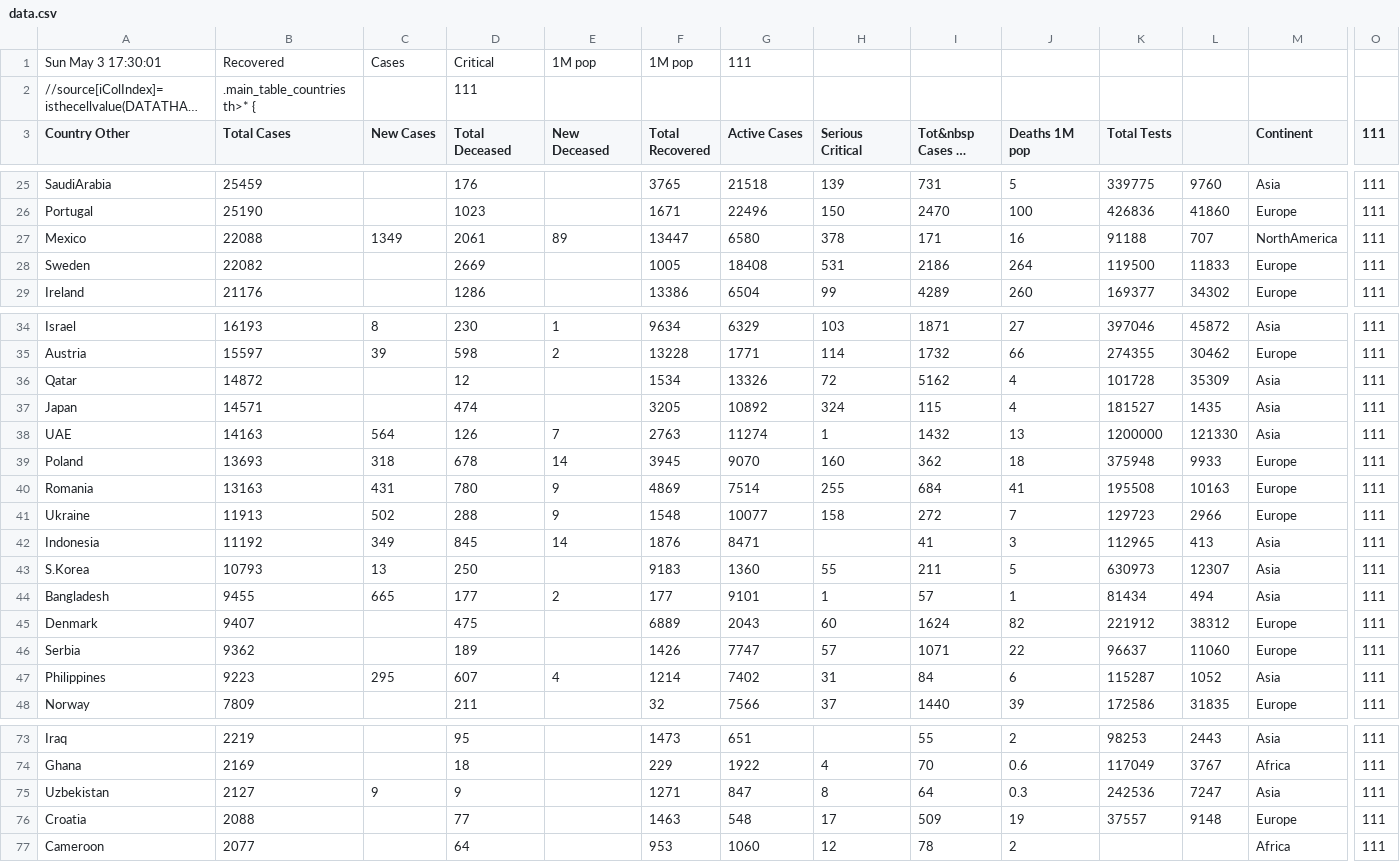
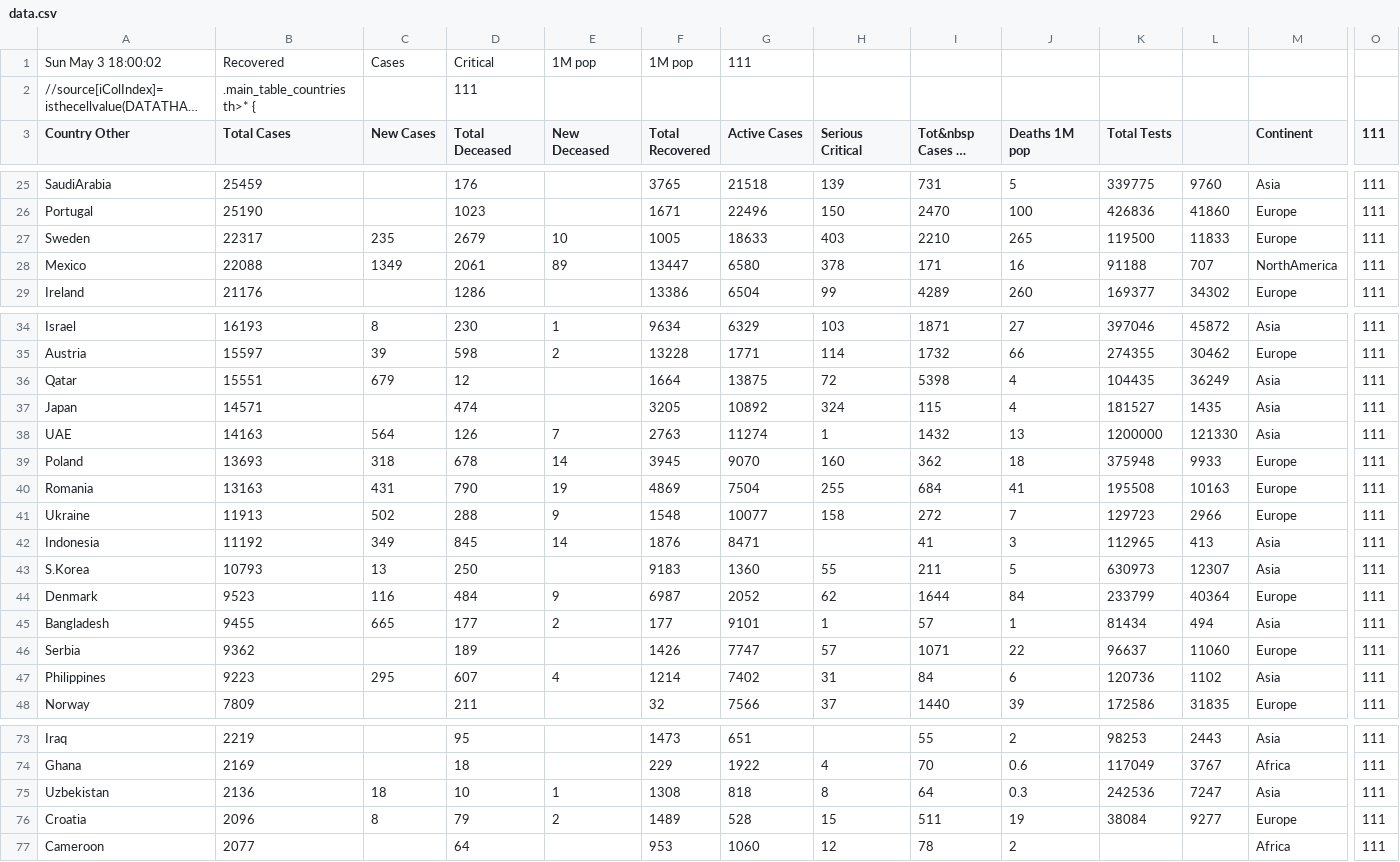
Before and after one commit to hemantaduwarah1/data, a CSV file: data.csv, drawn as a sheet; only a part is shown, gaps mark what is left out; long unchanged cells end in …; removed rows and columns are numbered as before the commit, all else as after; rows hold the shown columns only; the diff covers the shown part only; the diff names each change by its address in the sheet, - before the commit and + after, or states it on an @@ line.

Commit message:
update

```diff
--- a/data.csv
+++ b/data.csv
-A1 (Country Other): Sun May 3 17:30:01
+A1 (Country Other): Sun May 3 18:00:02
+row 27: Sweden | 22317 | 235 | 2679 | 10 | 1005 | 18633 | 403 | 2210 | 265 | 119500 | 11833 | Europe | 111
-row 28: Sweden | 22082 |  | 2669 |  | 1005 | 18408 | 531 | 2186 | 264 | 119500 | 11833 | Europe | 111
-B36 (Total Cases): 14872
+B36 (Total Cases): 15551
-C36 (New Cases): (empty)
+C36 (New Cases): 679
-F36 (Total Recovered): 1534
+F36 (Total Recovered): 1664
-G36 (Active Cases): 13326
+G36 (Active Cases): 13875
-I36 (Tot&nbsp Cases 1M pop): 5162
+I36 (Tot&nbsp Cases 1M pop): 5398
-K36 (Total Tests): 101728
+K36 (Total Tests): 104435
-L36: 35309
+L36: 36249
-D40 (Total Deceased): 780
+D40 (Total Deceased): 790
-E40 (New Deceased): 9
+E40 (New Deceased): 19
-G40 (Active Cases): 7514
+G40 (Active Cases): 7504
+row 44: Denmark | 9523 | 116 | 484 | 9 | 6987 | 2052 | 62 | 1644 | 84 | 233799 | 40364 | Europe | 111
-row 45: Denmark | 9407 |  | 475 |  | 6889 | 2043 | 60 | 1624 | 82 | 221912 | 38312 | Europe | 111
-K47 (Total Tests): 115287
+K47 (Total Tests): 120736
-L47: 1052
+L47: 1102
-B75 (Total Cases): 2127
+B75 (Total Cases): 2136
-C75 (New Cases): 9
+C75 (New Cases): 18
-D75 (Total Deceased): 9
+D75 (Total Deceased): 10
-E75 (New Deceased): (empty)
+E75 (New Deceased): 1
-F75 (Total Recovered): 1271
+F75 (Total Recovered): 1308
-G75 (Active Cases): 847
+G75 (Active Cases): 818
-B76 (Total Cases): 2088
+B76 (Total Cases): 2096
-C76 (New Cases): (empty)
+C76 (New Cases): 8
-D76 (Total Deceased): 77
+D76 (Total Deceased): 79
-E76 (New Deceased): (empty)
+E76 (New Deceased): 2
-F76 (Total Recovered): 1463
+F76 (Total Recovered): 1489
-G76 (Active Cases): 548
+G76 (Active Cases): 528
-H76 (Serious Critical): 17
+H76 (Serious Critical): 15
-I76 (Tot&nbsp Cases 1M pop): 509
+I76 (Tot&nbsp Cases 1M pop): 511
-K76 (Total Tests): 37557
+K76 (Total Tests): 38084
-L76: 9148
+L76: 9277
```
Also changed, not shown: 23 edited cells elsewhere in this file.
